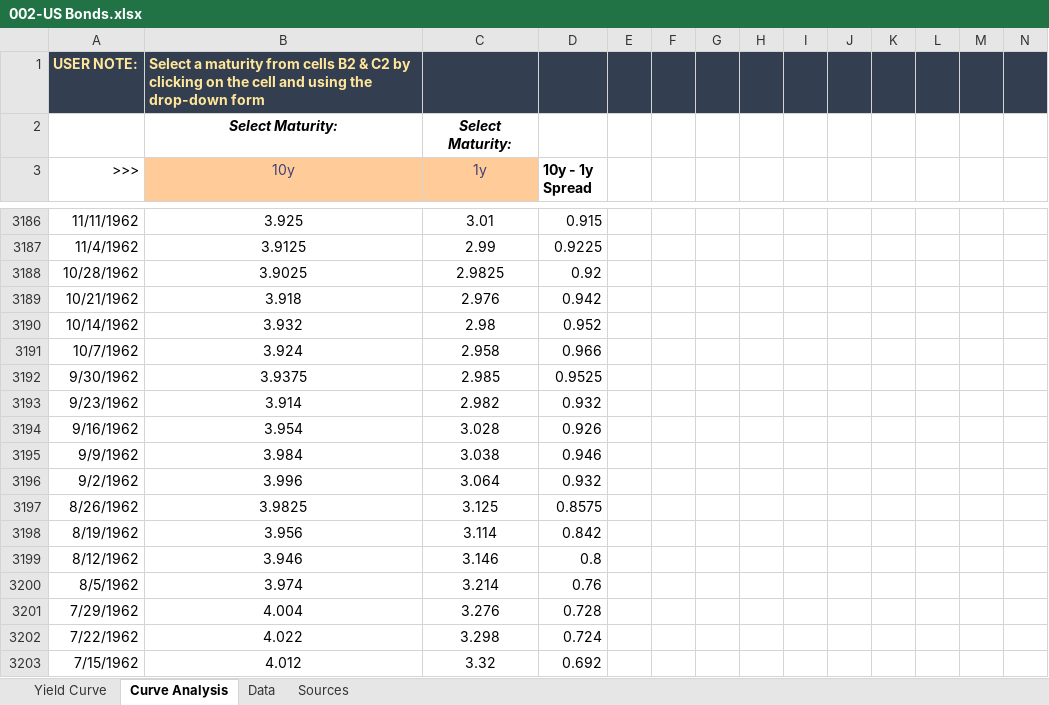
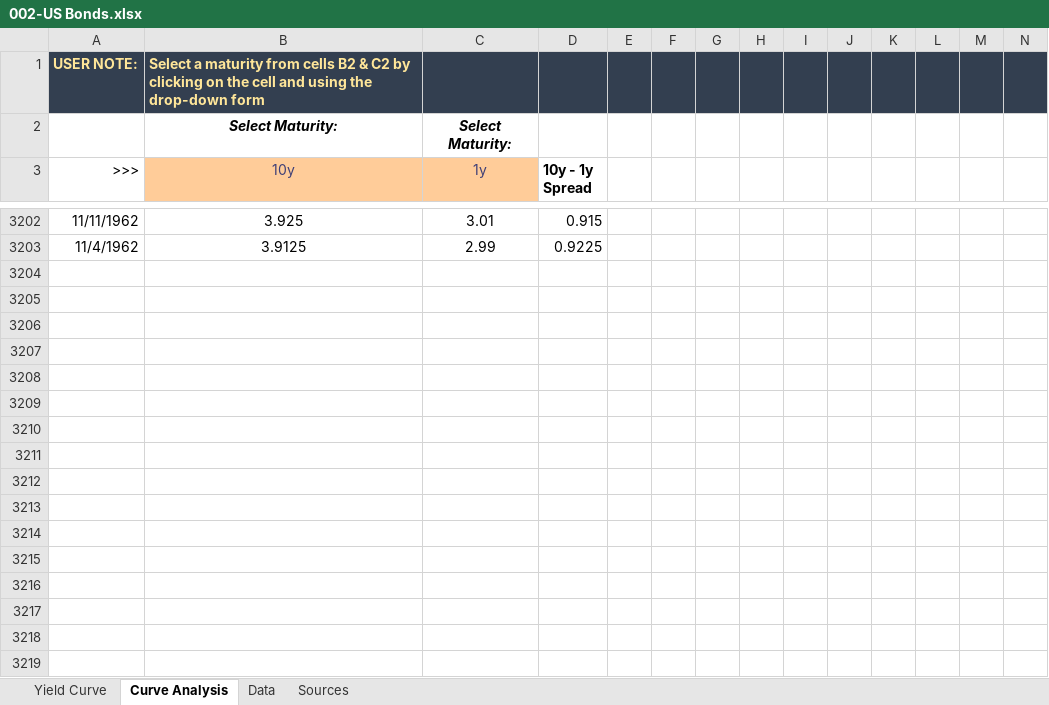
Before and after one commit to Necksus/TradingData, an Excel workbook: Excel/002-US Bonds.xlsx, sheet Curve Analysis, drawn as a sheet; only a part is shown, gaps mark what is left out; values as stored, in another font and other column widths than the file's, no borders; charts and pictures not drawn; removed rows and columns are numbered as before the commit, all else as after; rows hold the shown columns only; the diff covers the shown part only; the diff names each change by its address in the sheet, - before the commit and + after, or states it on an @@ line.

```diff
--- a/Excel/002-US Bonds.xlsx (sheet Curve Analysis)
+++ b/Excel/002-US Bonds.xlsx (sheet Curve Analysis)
-row 3188: 10/28/1962 | 3.9025 | 2.9825 | 0.92
-row 3189: 10/21/1962 | 3.918 | 2.976 | 0.942
-row 3190: 10/14/1962 | 3.932 | 2.98 | 0.952
-row 3191: 10/7/1962 | 3.924 | 2.958 | 0.966
-row 3192: 9/30/1962 | 3.9375 | 2.985 | 0.9525
-row 3193: 9/23/1962 | 3.914 | 2.982 | 0.932
-row 3194: 9/16/1962 | 3.954 | 3.028 | 0.926
-row 3195: 9/9/1962 | 3.984 | 3.038 | 0.946
-row 3196: 9/2/1962 | 3.996 | 3.064 | 0.932
-row 3197: 8/26/1962 | 3.9825 | 3.125 | 0.8575
-row 3198: 8/19/1962 | 3.956 | 3.114 | 0.842
-row 3199: 8/12/1962 | 3.946 | 3.146 | 0.8
-row 3200: 8/5/1962 | 3.974 | 3.214 | 0.76
-row 3201: 7/29/1962 | 4.004 | 3.276 | 0.728
-row 3202: 7/22/1962 | 4.022 | 3.298 | 0.724
-row 3203: 7/15/1962 | 4.012 | 3.32 | 0.692
```
Also changed, not shown: 16 added rows elsewhere in this sheet, sheet Data, sheet Yield Curve, formulas that keep their value, hidden cells, charts or pictures, Excel/003-Corporate Bonds.xlsx, Excel/004-M2 Money Supply.xlsx, 28 other files.
